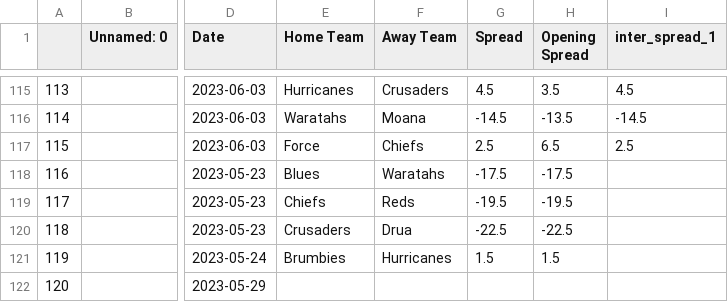
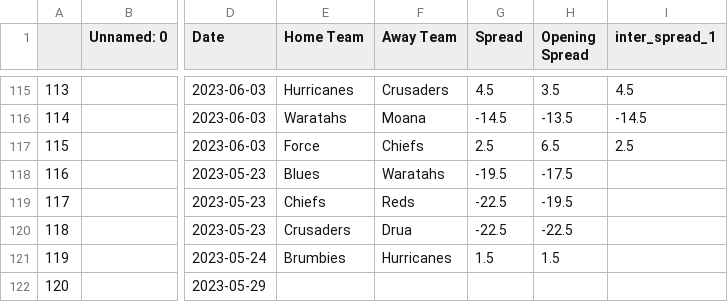
Before and after one commit to ZeNoonan/rugby, a CSV file: super_rugby_2023.csv, drawn as a sheet; only a part is shown, gaps mark what is left out; the diff names each change by its address in the sheet, - before the commit and + after, or states it on an @@ line.

Commit message:
update

```diff
--- a/super_rugby_2023.csv
+++ b/super_rugby_2023.csv
-G118 (Spread): -17.5
+G118 (Spread): -19.5
-G119 (Spread): -19.5
+G119 (Spread): -22.5
```
